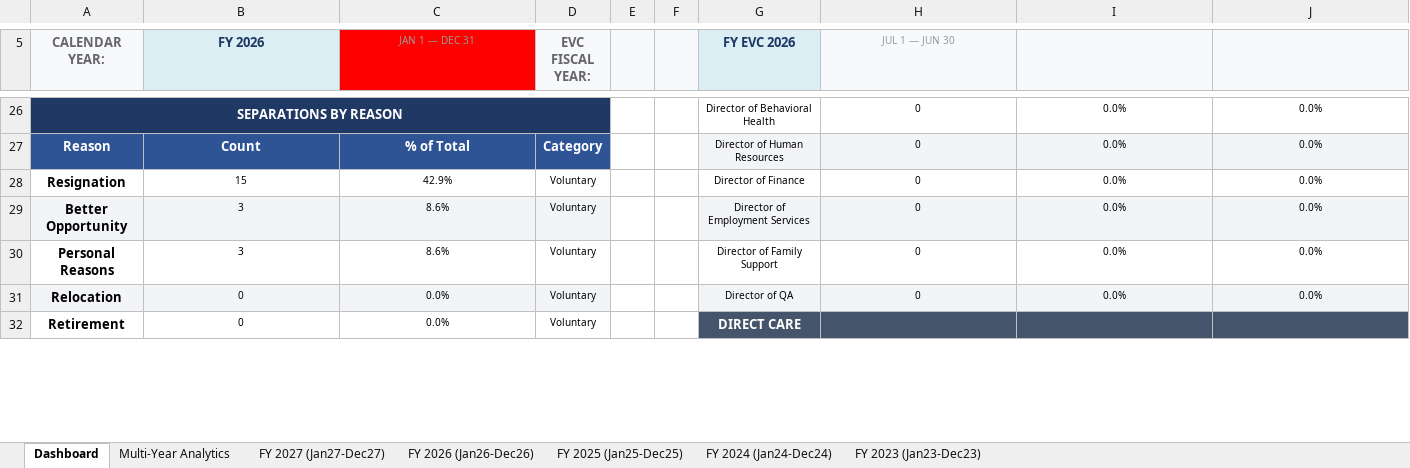
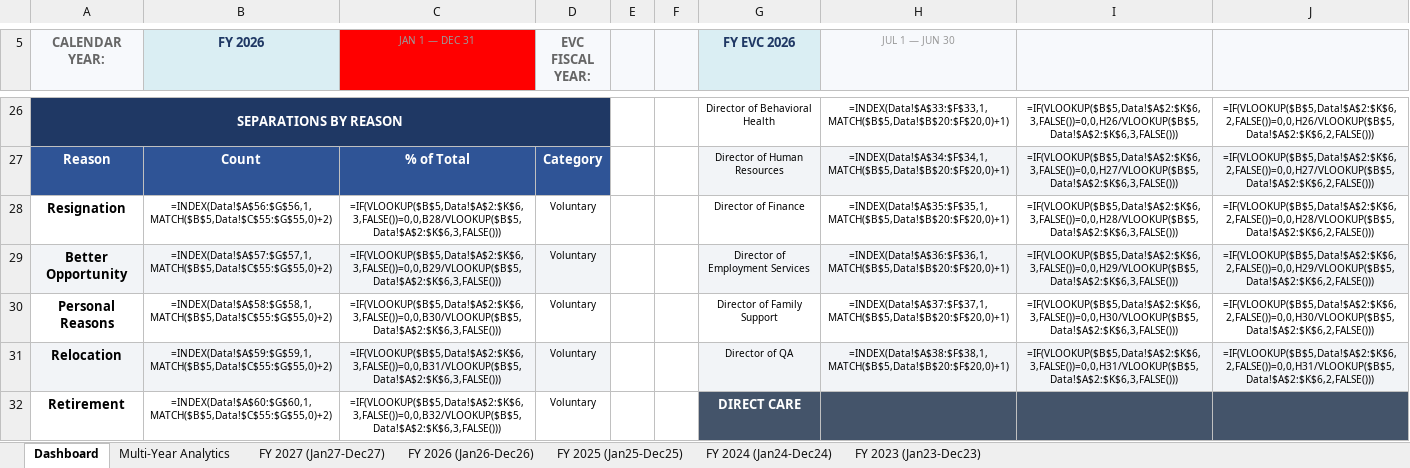
Before and after one commit to kylejames0513-bot/evcaccess, an Excel workbook: FY Separation Summary.xlsx, sheet Dashboard, drawn as a sheet; only a part is shown, gaps mark what is left out; values as stored, in another font and other column widths than the file's, no borders; formulas without a stored value are shown as written; the diff covers the shown part only; the diff names each change by its address in the sheet, - before the commit and + after, or states it on an @@ line.

```diff
--- a/FY Separation Summary.xlsx (sheet Dashboard)
+++ b/FY Separation Summary.xlsx (sheet Dashboard)
-B26:D26 fill: #1F3864
+B26:D26 fill: none
-H26 (JUL 1 — JUN 30): 0
+H26 (JUL 1 — JUN 30): =INDEX(Data!$A$33:$F$33,1,MATCH($B$5,Data!$B$20:$F$20,0)+1)
-I26: 0.0%
+I26: =IF(VLOOKUP($B$5,Data!$A$2:$K$6,3,FALSE())=0,0,H26/VLOOKUP($B$5,Data!$A$2:$K$6,3,FALSE()))
-J26: 0.0%
+J26: =IF(VLOOKUP($B$5,Data!$A$2:$K$6,2,FALSE())=0,0,H26/VLOOKUP($B$5,Data!$A$2:$K$6,2,FALSE()))
-H27 (JUL 1 — JUN 30): 0
+H27 (JUL 1 — JUN 30): =INDEX(Data!$A$34:$F$34,1,MATCH($B$5,Data!$B$20:$F$20,0)+1)
-I27: 0.0%
+I27: =IF(VLOOKUP($B$5,Data!$A$2:$K$6,3,FALSE())=0,0,H27/VLOOKUP($B$5,Data!$A$2:$K$6,3,FALSE()))
-J27: 0.0%
+J27: =IF(VLOOKUP($B$5,Data!$A$2:$K$6,2,FALSE())=0,0,H27/VLOOKUP($B$5,Data!$A$2:$K$6,2,FALSE()))
-B28 (FY 2026): 15
+B28 (FY 2026): =INDEX(Data!$A$56:$G$56,1,MATCH($B$5,Data!$C$55:$G$55,0)+2)
-C28 (JAN 1 — DEC 31): 42.9%
+C28 (JAN 1 — DEC 31): =IF(VLOOKUP($B$5,Data!$A$2:$K$6,3,FALSE())=0,0,B28/VLOOKUP($B$5,Data!$A$2:$K$6,3,FALSE()))
-H28 (JUL 1 — JUN 30): 0
+H28 (JUL 1 — JUN 30): =INDEX(Data!$A$35:$F$35,1,MATCH($B$5,Data!$B$20:$F$20,0)+1)
-I28: 0.0%
+I28: =IF(VLOOKUP($B$5,Data!$A$2:$K$6,3,FALSE())=0,0,H28/VLOOKUP($B$5,Data!$A$2:$K$6,3,FALSE()))
-J28: 0.0%
+J28: =IF(VLOOKUP($B$5,Data!$A$2:$K$6,2,FALSE())=0,0,H28/VLOOKUP($B$5,Data!$A$2:$K$6,2,FALSE()))
-B29 (FY 2026): 3
+B29 (FY 2026): =INDEX(Data!$A$57:$G$57,1,MATCH($B$5,Data!$C$55:$G$55,0)+2)
-C29 (JAN 1 — DEC 31): 8.6%
+C29 (JAN 1 — DEC 31): =IF(VLOOKUP($B$5,Data!$A$2:$K$6,3,FALSE())=0,0,B29/VLOOKUP($B$5,Data!$A$2:$K$6,3,FALSE()))
-H29 (JUL 1 — JUN 30): 0
+H29 (JUL 1 — JUN 30): =INDEX(Data!$A$36:$F$36,1,MATCH($B$5,Data!$B$20:$F$20,0)+1)
-I29: 0.0%
+I29: =IF(VLOOKUP($B$5,Data!$A$2:$K$6,3,FALSE())=0,0,H29/VLOOKUP($B$5,Data!$A$2:$K$6,3,FALSE()))
-J29: 0.0%
+J29: =IF(VLOOKUP($B$5,Data!$A$2:$K$6,2,FALSE())=0,0,H29/VLOOKUP($B$5,Data!$A$2:$K$6,2,FALSE()))
-B30 (FY 2026): 3
+B30 (FY 2026): =INDEX(Data!$A$58:$G$58,1,MATCH($B$5,Data!$C$55:$G$55,0)+2)
-C30 (JAN 1 — DEC 31): 8.6%
+C30 (JAN 1 — DEC 31): =IF(VLOOKUP($B$5,Data!$A$2:$K$6,3,FALSE())=0,0,B30/VLOOKUP($B$5,Data!$A$2:$K$6,3,FALSE()))
-H30 (JUL 1 — JUN 30): 0
+H30 (JUL 1 — JUN 30): =INDEX(Data!$A$37:$F$37,1,MATCH($B$5,Data!$B$20:$F$20,0)+1)
-I30: 0.0%
+I30: =IF(VLOOKUP($B$5,Data!$A$2:$K$6,3,FALSE())=0,0,H30/VLOOKUP($B$5,Data!$A$2:$K$6,3,FALSE()))
-J30: 0.0%
+J30: =IF(VLOOKUP($B$5,Data!$A$2:$K$6,2,FALSE())=0,0,H30/VLOOKUP($B$5,Data!$A$2:$K$6,2,FALSE()))
-B31 (FY 2026): 0
+B31 (FY 2026): =INDEX(Data!$A$59:$G$59,1,MATCH($B$5,Data!$C$55:$G$55,0)+2)
-C31 (JAN 1 — DEC 31): 0.0%
+C31 (JAN 1 — DEC 31): =IF(VLOOKUP($B$5,Data!$A$2:$K$6,3,FALSE())=0,0,B31/VLOOKUP($B$5,Data!$A$2:$K$6,3,FALSE()))
-H31 (JUL 1 — JUN 30): 0
+H31 (JUL 1 — JUN 30): =INDEX(Data!$A$38:$F$38,1,MATCH($B$5,Data!$B$20:$F$20,0)+1)
-I31: 0.0%
+I31: =IF(VLOOKUP($B$5,Data!$A$2:$K$6,3,FALSE())=0,0,H31/VLOOKUP($B$5,Data!$A$2:$K$6,3,FALSE()))
-J31: 0.0%
+J31: =IF(VLOOKUP($B$5,Data!$A$2:$K$6,2,FALSE())=0,0,H31/VLOOKUP($B$5,Data!$A$2:$K$6,2,FALSE()))
-B32 (FY 2026): 0
+B32 (FY 2026): =INDEX(Data!$A$60:$G$60,1,MATCH($B$5,Data!$C$55:$G$55,0)+2)
-C32 (JAN 1 — DEC 31): 0.0%
+C32 (JAN 1 — DEC 31): =IF(VLOOKUP($B$5,Data!$A$2:$K$6,3,FALSE())=0,0,B32/VLOOKUP($B$5,Data!$A$2:$K$6,3,FALSE()))
```
Also changed, not shown: 75 added rows, 75 removed rows, 51 edited cells and cell formats elsewhere in this sheet, sheet Multi-Year Analytics, sheet FY 2025 (Jan25-Dec25), sheet FY 2027 (Jan27-Dec27), sheet FY 2023 (Jan23-Dec23), sheet FY 2024 (Jan24-Dec24), sheet FY 2026 (Jan26-Dec26), 2 other files.
